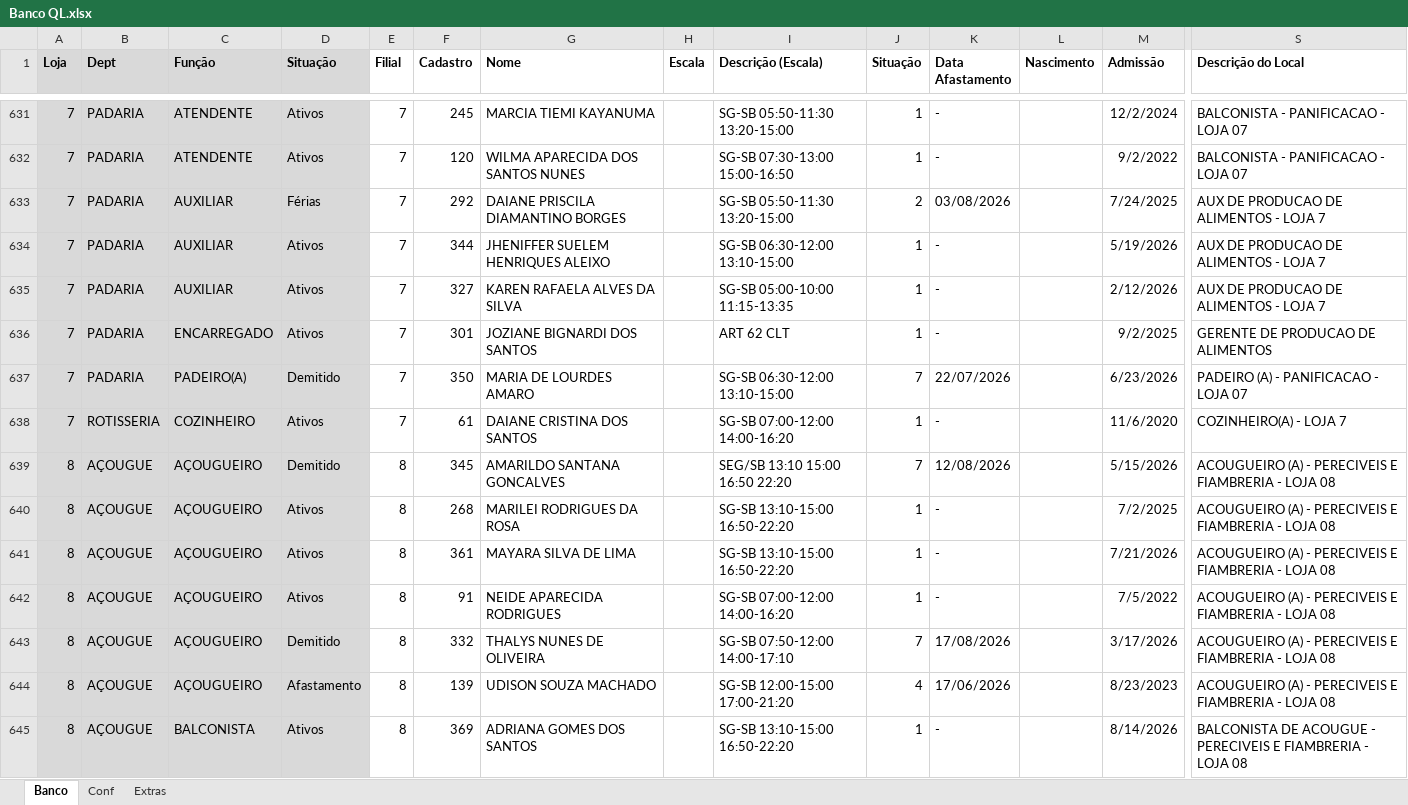
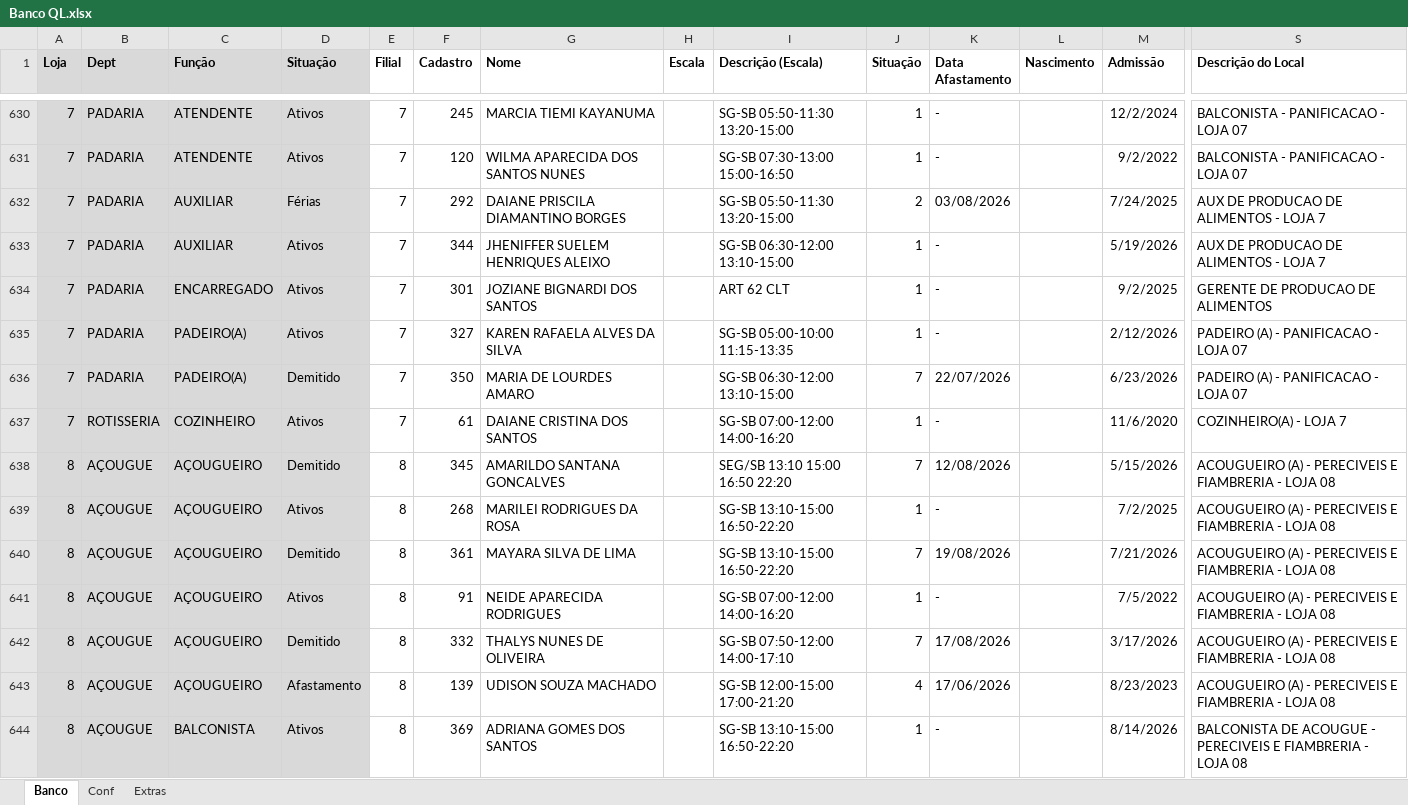
Before and after one commit to Molicenter/Quadro-Lotacao-Lojas, an Excel workbook: Banco QL.xlsx, sheet Banco, drawn as a sheet; only a part is shown, gaps mark what is left out; values as stored, in another font and other column widths than the file's, no borders; removed rows and columns are numbered as before the commit, all else as after; rows hold the shown columns only; the diff covers the shown part only; the diff names each change by its address in the sheet, - before the commit and + after, or states it on an @@ line.

Commit message:
Add files via upload

```diff
--- a/Banco QL.xlsx (sheet Banco)
+++ b/Banco QL.xlsx (sheet Banco)
-row 635: 7 | PADARIA | AUXILIAR | Ativos | 7 | 327 | KAREN RAFAELA ALVES DA SILVA |  | SG-SB 05:00-10:00 11:15-13:35 | 1 | - |  | 2/12/2026 | AUX DE PRODUCAO DE ALIMENTOS - LOJA 7
+row 635: 7 | PADARIA | PADEIRO(A) | Ativos | 7 | 327 | KAREN RAFAELA ALVES DA SILVA |  | SG-SB 05:00-10:00 11:15-13:35 | 1 | - |  | 2/12/2026 | PADEIRO (A) - PANIFICACAO - LOJA 07
-D640 (Situação): Ativos
+D640 (Situação): Demitido
-J640 (Situação): 1
+J640 (Situação): 7
-K640 (Data Afastamento): -
+K640 (Data Afastamento): 19/08/2026
```
Also changed, not shown: 9 added rows, 10 removed rows, 1 moved row and 33 edited cells elsewhere in this sheet, formulas that keep their value.
